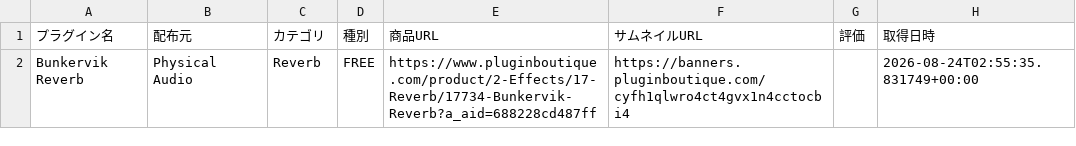
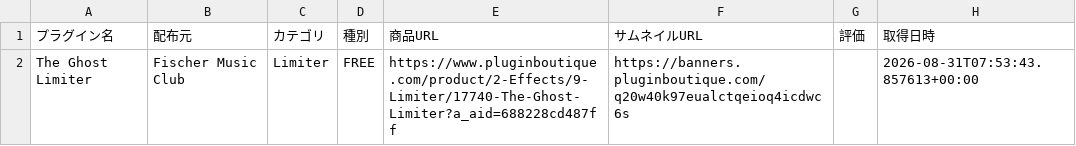
Before and after one commit to Plugin-Tsushin/plugin-boutique-scraper, a CSV file: output/free_pluginboutique_latest.csv, drawn as a sheet; removed rows and columns are numbered as before the commit, all else as after; the diff names each change by its address in the sheet, - before the commit and + after, or states it on an @@ line.

```diff
--- a/output/free_pluginboutique_latest.csv
+++ b/output/free_pluginboutique_latest.csv
-row 2: Bunkervik Reverb | Physical Audio | Reverb | FREE | https://www.pluginboutique.com/product/2-Effects/17-Reverb/17734-Bunkervik-Reverb?a_aid=688228cd487ff | https://banners.pluginboutique.com/cyfh1qlwro4ct4gvx1n4cctocbi4 |  | 2026-08-24T02:55:35.831749+00:00
+row 2: The Ghost Limiter | Fischer Music Club | Limiter | FREE | https://www.pluginboutique.com/product/2-Effects/9-Limiter/17740-The-Ghost-Limiter?a_aid=688228cd487ff | https://banners.pluginboutique.com/q20w40k97eualctqeioq4icdwc6s |  | 2026-08-31T07:53:43.857613+00:00
```
Also changed, not shown: output/free_pluginboutique_history.csv.
